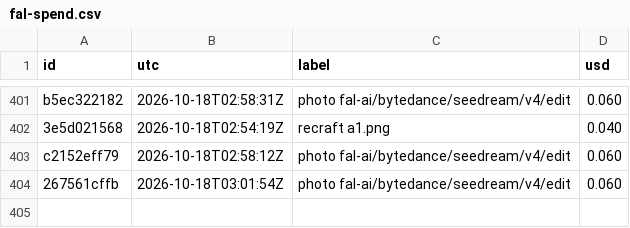
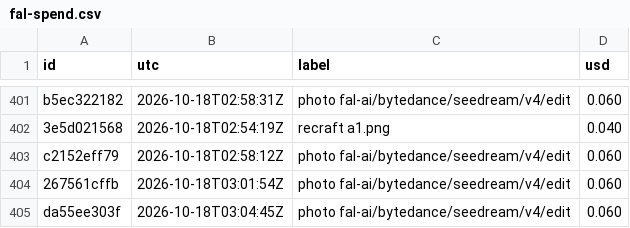
Before and after one commit to captainunderpantz67/graphicteesco, a CSV file: docs/fal-spend.csv, drawn as a sheet; only a part is shown, gaps mark what is left out.

```diff
--- a/docs/fal-spend.csv
+++ b/docs/fal-spend.csv
@@ -404 +404,2 @@ c2152eff79,2026-10-18T02:58:12Z,photo fal-ai/bytedance/seedream/v4/edit,0.060
 267561cffb,2026-10-18T03:01:54Z,photo fal-ai/bytedance/seedream/v4/edit,0.060
+da55ee303f,2026-10-18T03:04:45Z,photo fal-ai/bytedance/seedream/v4/edit,0.060
```
Also changed, not shown: 9 other files.
